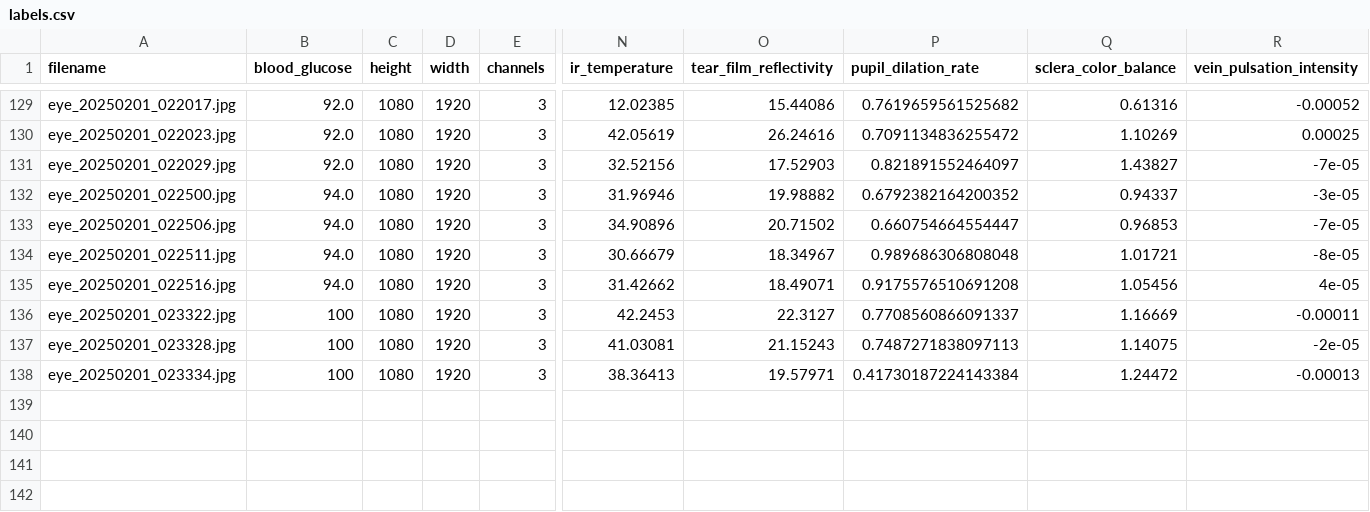
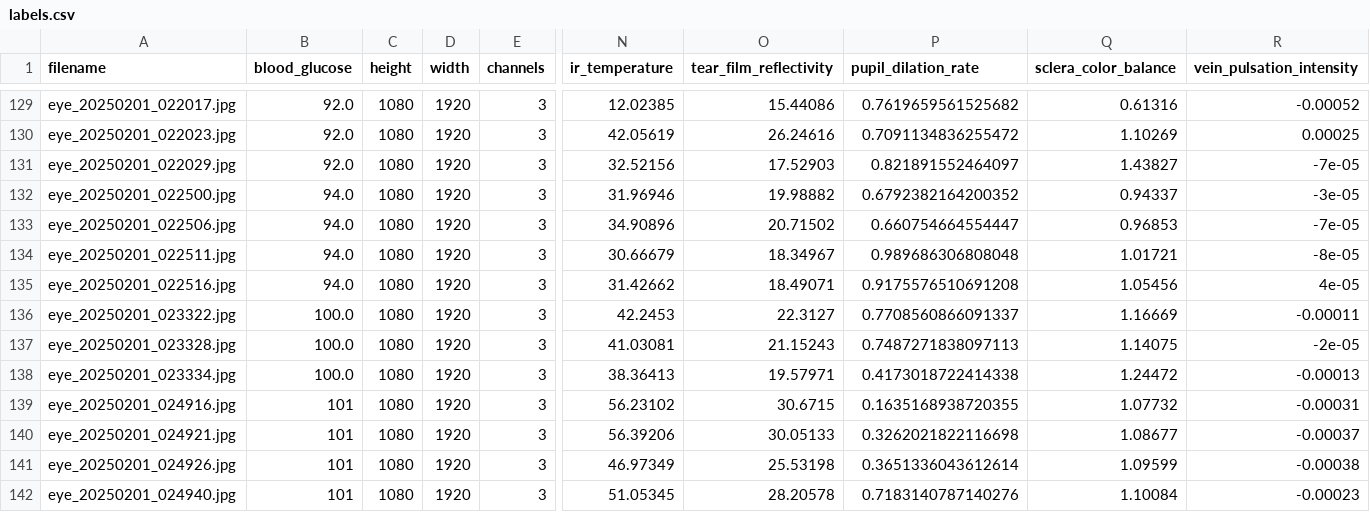
Before and after one commit to jtb21091/EyeBloodGlucose, a CSV file: eye_glucose_data/labels.csv, drawn as a sheet; only a part is shown, gaps mark what is left out; rows hold the shown columns only; the diff names each change by its address in the sheet, - before the commit and + after, or states it on an @@ line.

Commit message:
add

```diff
--- a/eye_glucose_data/labels.csv
+++ b/eye_glucose_data/labels.csv
-B136:B138 (blood_glucose): 100
+B136:B138 (blood_glucose): 100.0
-P138 (pupil_dilation_rate): 0.41730187224143384
+P138 (pupil_dilation_rate): 0.4173018722414338
+row 139: eye_20250201_024916.jpg | 101 | 1080 | 1920 | 3 | 56.23102 | 30.6715 | 0.1635168938720355 | 1.07732 | -0.00031
+row 140: eye_20250201_024921.jpg | 101 | 1080 | 1920 | 3 | 56.39206 | 30.05133 | 0.3262021822116698 | 1.08677 | -0.00037
+row 141: eye_20250201_024926.jpg | 101 | 1080 | 1920 | 3 | 46.97349 | 25.53198 | 0.3651336043612614 | 1.09599 | -0.00038
+row 142: eye_20250201_024940.jpg | 101 | 1080 | 1920 | 3 | 51.05345 | 28.20578 | 0.7183140787140276 | 1.10084 | -0.00023
```
